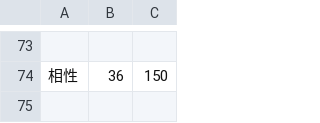
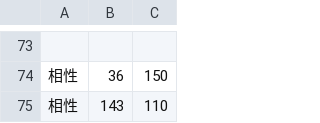
Before and after one commit to echintoad/eraBAK-, a CSV file: CSV/Chara/Chara49 에이미.csv, drawn as a sheet; only a part is shown, gaps mark what is left out; the diff names each change by its address in the sheet, - before the commit and + after, or states it on an @@ line.

```diff
--- a/CSV/Chara/Chara49 에이미.csv
+++ b/CSV/Chara/Chara49 에이미.csv
+row 75: 相性 | 143 | 110
```
Also changed, not shown: resources/Weapon/CHARA_WEAPON.csv, 5 other files.
